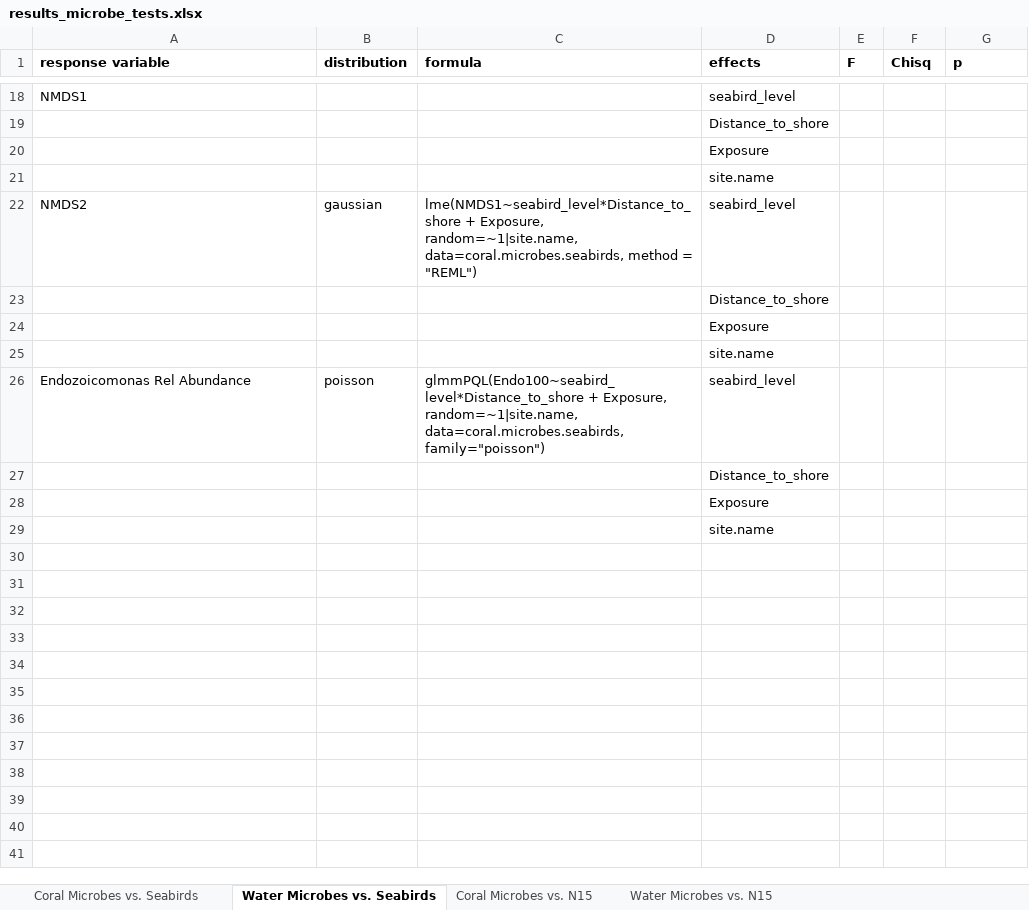
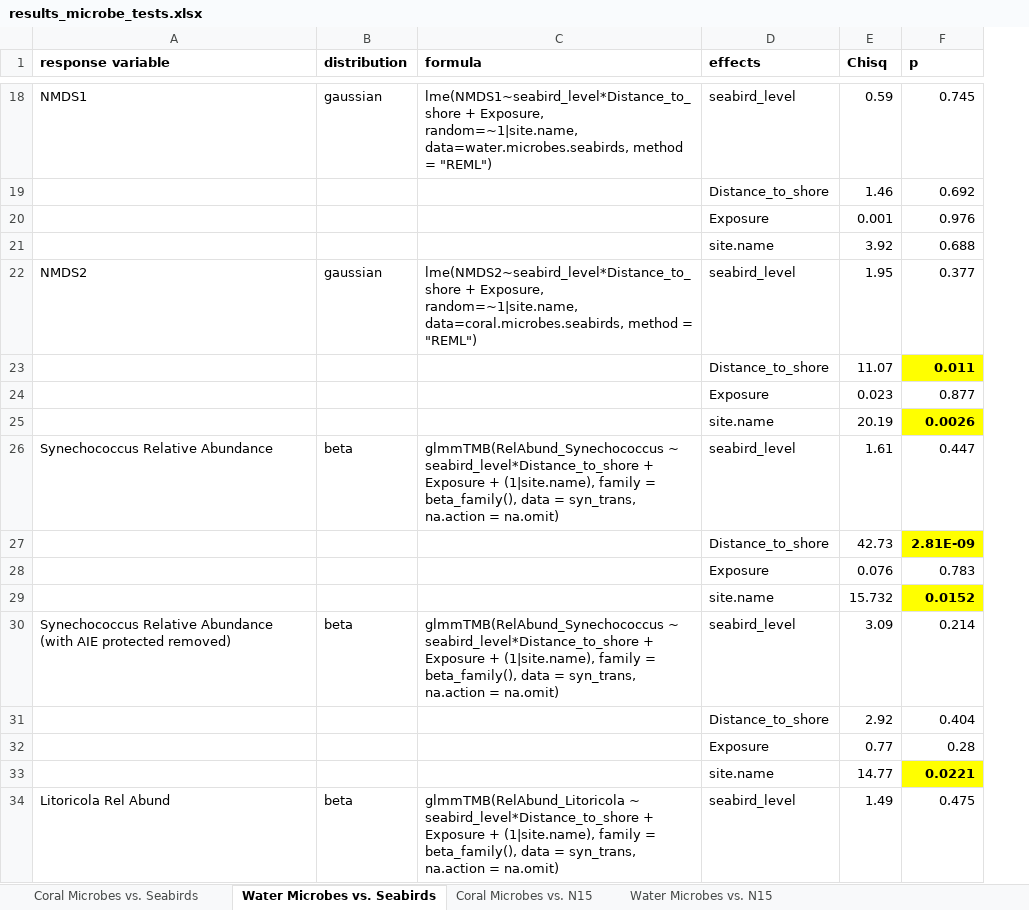
Before and after one commit to hannaheps/TARP_motu_comparison, an Excel workbook: cross_dataset_comparisons/output/seabird-microbes/results_microbe_tests.xlsx, sheet Water Microbes vs. Seabirds, drawn as a sheet; only a part is shown, gaps mark what is left out; values as stored, in another font and other column widths than the file's, no borders; removed rows and columns are numbered as before the commit, all else as after; the diff covers the shown part only; the diff names each change by its address in the sheet, - before the commit and + after, or states it on an @@ line.

```diff
--- a/cross_dataset_comparisons/output/seabird-microbes/results_microbe_tests.xlsx (sheet Water Microbes vs. Seabirds)
+++ b/cross_dataset_comparisons/output/seabird-microbes/results_microbe_tests.xlsx (sheet Water Microbes vs. Seabirds)
-column E (F), empty
-B18 (distribution): (empty)
+B18 (distribution): gaussian
-C18 (formula): (empty)
+C18 (formula): lme(NMDS1~seabird_level*Distance_to_shore + Exposure, random=~1|site.name, data=water.microbes.seabirds, method = "REML")
-E18 (Chisq): (empty)
+E18 (Chisq): 0.59
-F18 (p): (empty)
+F18 (p): 0.745
-row 19:  |  |  | Distance_to_shore
-row 20:  |  |  | Exposure
-row 21:  |  |  | site.name
+row 19:  |  |  | Distance_to_shore | 1.46 | 0.692
+row 20:  |  |  | Exposure | 0.001 | 0.976
+row 21:  |  |  | site.name | 3.92 | 0.688
-C22 (formula): lme(NMDS1~seabird_level*Distance_to_shore + Exposure,…
+C22 (formula): lme(NMDS2~seabird_level*Distance_to_shore + Exposure,…
-E22 (Chisq): (empty)
+E22 (Chisq): 1.95
-F22 (p): (empty)
+F22 (p): 0.377
-row 23:  |  |  | Distance_to_shore
-row 24:  |  |  | Exposure
-row 25:  |  |  | site.name
-row 26: Endozoicomonas Rel Abundance | poisson | glmmPQL(Endo100~seabird_level*Distance_to_shore + Exposure, random=~1|site.name, data=coral.microbes.seabirds, family="poisson") | seabird_level
-row 27:  |  |  | Distance_to_shore
-row 28:  |  |  | Exposure
-row 29:  |  |  | site.name
+row 23:  |  |  | Distance_to_shore | 11.07 | 0.011
+row 24:  |  |  | Exposure | 0.023 | 0.877
+row 25:  |  |  | site.name | 20.19 | 0.0026
+row 26: Synechococcus Relative Abundance | beta | glmmTMB(RelAbund_Synechococcus ~ seabird_level*Distance_to_shore + Exposure + (1|site.name), family = beta_family(), data = syn_trans, na.action = na.omit) | seabird_level | 1.61 | 0.447
+row 27:  |  |  | Distance_to_shore | 42.73 | 2.81E-09
+row 28:  |  |  | Exposure | 0.076 | 0.783
+row 29:  |  |  | site.name | 15.732 | 0.0152
+row 30: Synechococcus Relative Abundance (with AIE protected removed) | beta | glmmTMB(RelAbund_Synechococcus ~ seabird_level*Distance_to_shore + Exposure + (1|site.name), family = beta_family(), data = syn_trans, na.action = na.omit) | seabird_level | 3.09 | 0.214
+row 31:  |  |  | Distance_to_shore | 2.92 | 0.404
+row 32:  |  |  | Exposure | 0.77 | 0.28
+row 33:  |  |  | site.name | 14.77 | 0.0221
+row 34: Litoricola Rel Abund | beta | glmmTMB(RelAbund_Litoricola ~ seabird_level*Distance_to_shore + Exposure + (1|site.name), family = beta_family(), data = syn_trans, na.action = na.omit) | seabird_level | 1.49 | 0.475
```
Also changed, not shown: 24 added rows, 9 removed rows and 12 edited cells elsewhere in this sheet, sheet Water Microbes vs. N15, sheet Coral Microbes vs. N15, sheet Coral Microbes vs. Seabirds, 6 other files.
